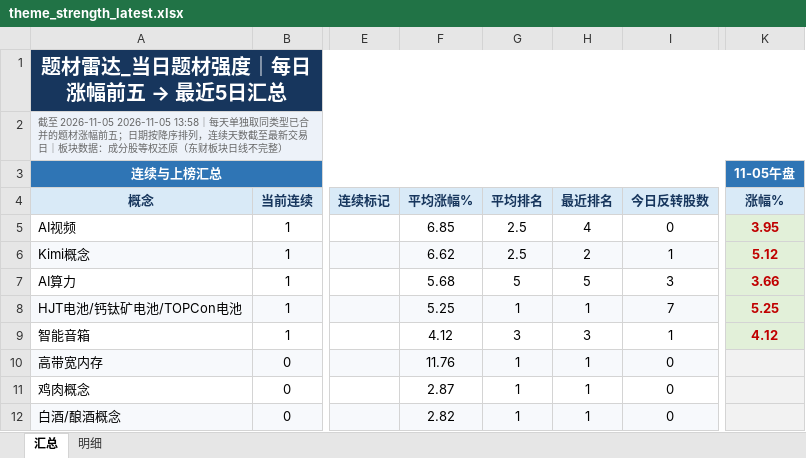
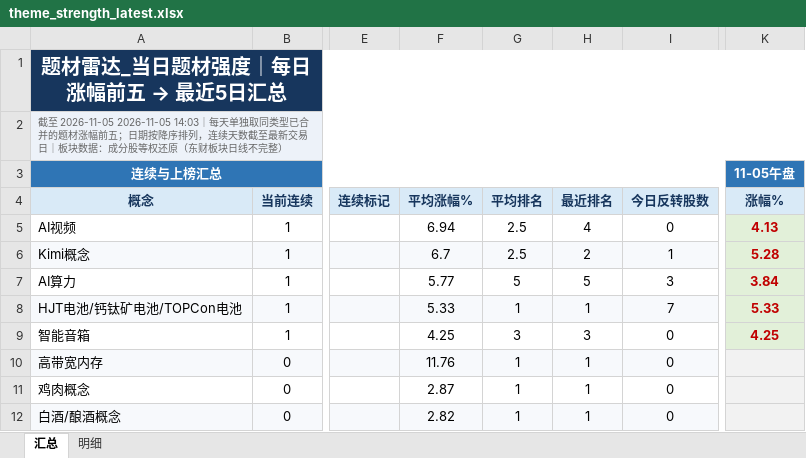
Before and after one commit to nancybhc/a-share-blast-lab, an Excel workbook: data/theme_strength_latest.xlsx, sheet 汇总, drawn as a sheet; only a part is shown, gaps mark what is left out; values as stored, in another font and other column widths than the file's, no borders; the diff names each change by its address in the sheet, - before the commit and + after, or states it on an @@ line.

```diff
--- a/data/theme_strength_latest.xlsx (sheet 汇总)
+++ b/data/theme_strength_latest.xlsx (sheet 汇总)
-A2: …至 2026-11-05 2026-11-05 13:58｜每天单…
+A2: …至 2026-11-05 2026-11-05 14:03｜每天单…
-F5: 6.85
+F5: 6.94
-K5: 3.95
+K5: 4.13
-F6: 6.62
+F6: 6.7
-K6: 5.12
+K6: 5.28
-F7: 5.68
+F7: 5.77
-K7: 3.66
+K7: 3.84
-F8: 5.25
+F8: 5.33
-K8: 5.25
+K8: 5.33
-F9: 4.12
+F9: 4.25
-I9: 1
+I9: 0
-K9: 4.12
+K9: 4.25
```
Also changed, not shown: sheet 明细, 13 other files.
